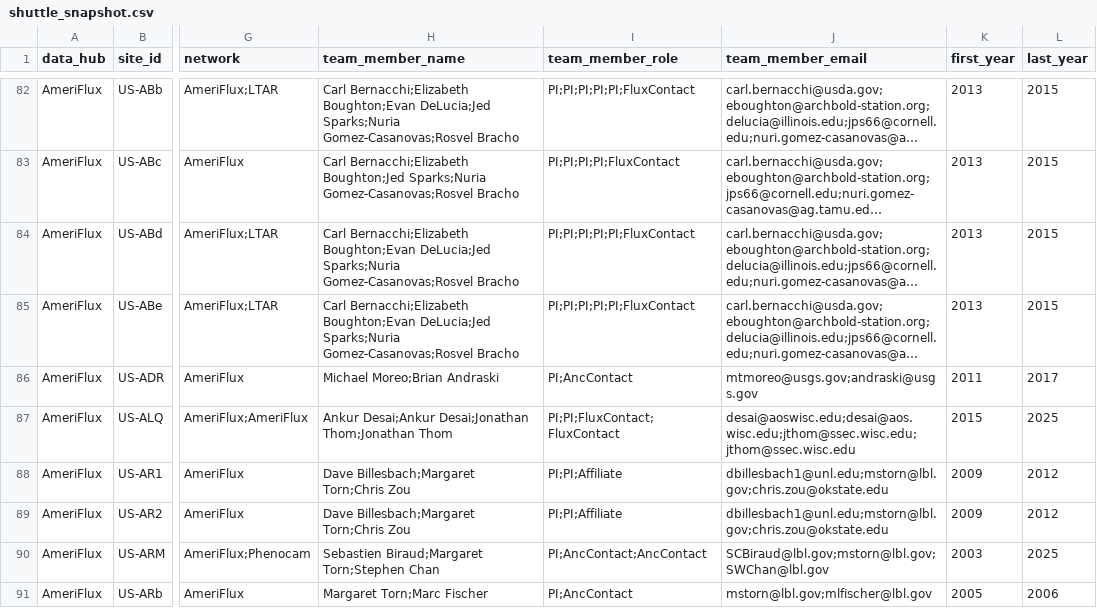
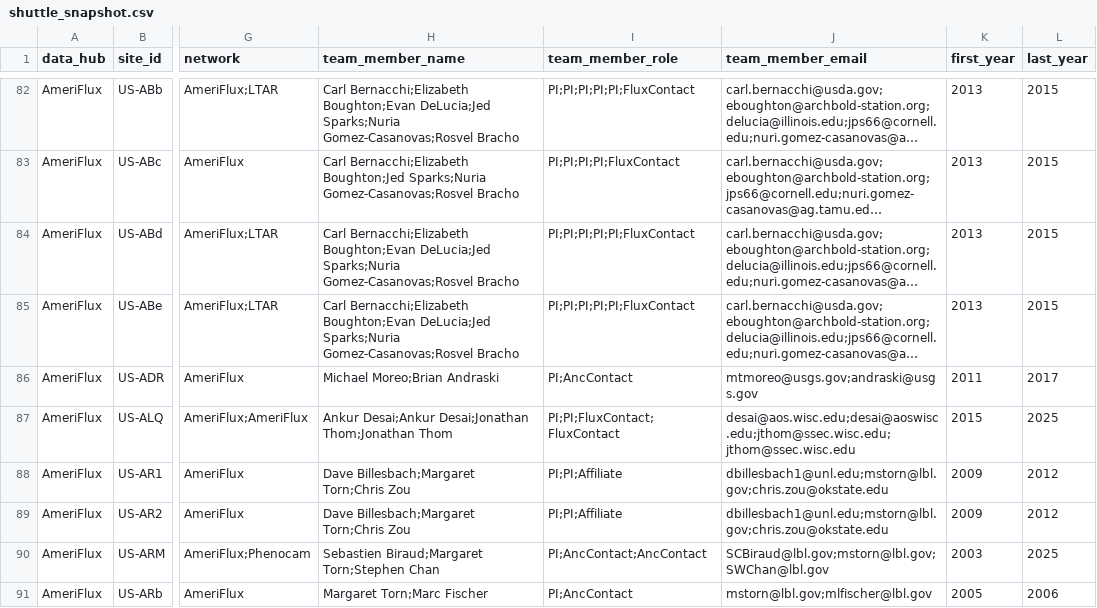
Before and after one commit to trevorkeenan/fluxnet-data-explorer, a CSV file: assets/shuttle_snapshot.csv, drawn as a sheet; only a part is shown, gaps mark what is left out; long unchanged cells end in …; the diff names each change by its address in the sheet, - before the commit and + after, or states it on an @@ line.

```diff
--- a/assets/shuttle_snapshot.csv
+++ b/assets/shuttle_snapshot.csv
-J87 (team_member_email): desai@aoswisc.edu;desai@aos.wisc.edu;jthom@ssec.wisc.edu;jthom@ssec.wisc.edu
+J87 (team_member_email): desai@aos.wisc.edu;desai@aoswisc.edu;jthom@ssec.wisc.edu;jthom@ssec.wisc.edu
```
Also changed, not shown: assets/ameriflux_site_info.csv, assets/efd_curated_sites_snapshot.csv, 6 other files.
